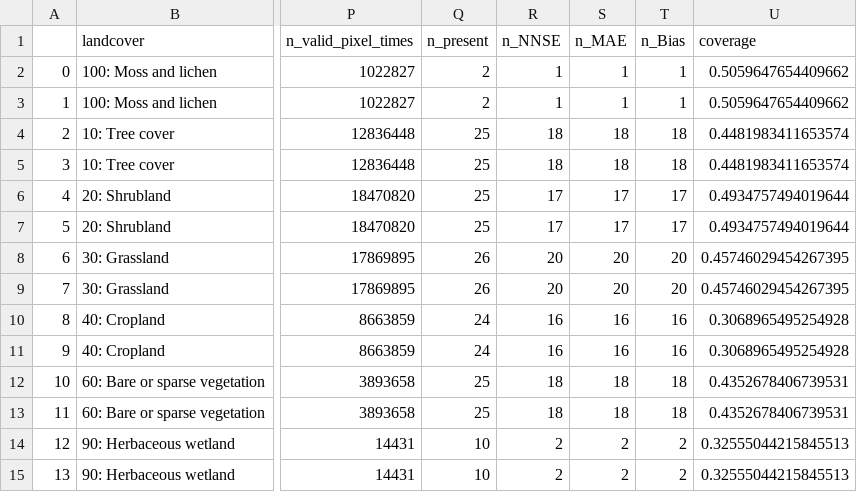
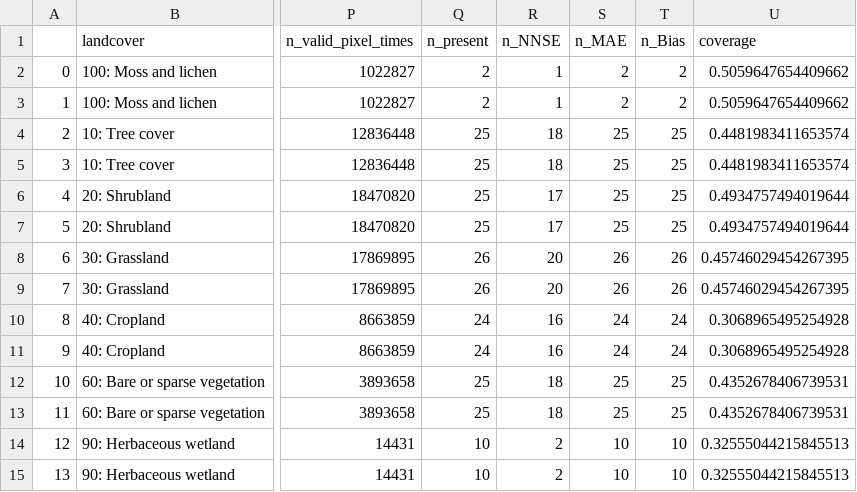
Before and after one commit to bastiloeblein/ARCEME-Vegetation-Recovery, a CSV file: evaluation/landcover_analysis/landcover_summary.csv, drawn as a sheet; only a part is shown, gaps mark what is left out; the diff names each change by its address in the sheet, - before the commit and + after, or states it on an @@ line.

```diff
--- a/evaluation/landcover_analysis/landcover_summary.csv
+++ b/evaluation/landcover_analysis/landcover_summary.csv
-S2:S3 (n_MAE): 1
+S2:S3 (n_MAE): 2
-T2:T3 (n_Bias): 1
+T2:T3 (n_Bias): 2
-S4:S5 (n_MAE): 18
+S4:S5 (n_MAE): 25
-T4:T5 (n_Bias): 18
+T4:T5 (n_Bias): 25
-S6:S7 (n_MAE): 17
+S6:S7 (n_MAE): 25
-T6:T7 (n_Bias): 17
+T6:T7 (n_Bias): 25
-S8:S9 (n_MAE): 20
+S8:S9 (n_MAE): 26
-T8:T9 (n_Bias): 20
+T8:T9 (n_Bias): 26
-S10:S11 (n_MAE): 16
+S10:S11 (n_MAE): 24
-T10:T11 (n_Bias): 16
+T10:T11 (n_Bias): 24
-S12:S13 (n_MAE): 18
+S12:S13 (n_MAE): 25
-T12:T13 (n_Bias): 18
+T12:T13 (n_Bias): 25
-S14:S15 (n_MAE): 2
+S14:S15 (n_MAE): 10
-T14:T15 (n_Bias): 2
+T14:T15 (n_Bias): 10
```
Also changed, not shown: 1 other file.
